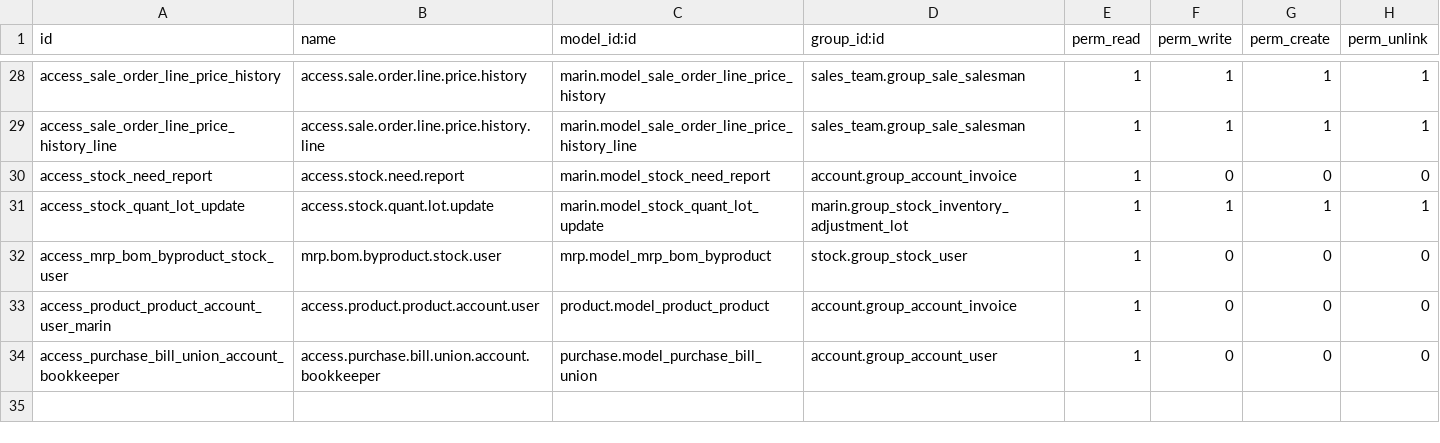
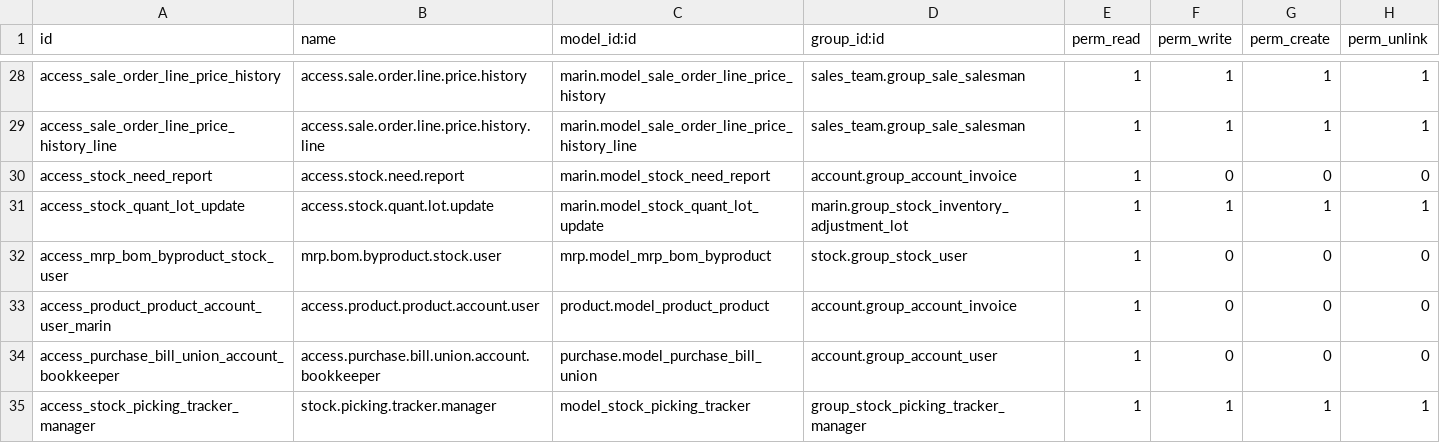
Before and after one commit to robertoCabreraAgro/addons_custom, a CSV file: marin/security/ir.model.access.csv, drawn as a sheet; only a part is shown, gaps mark what is left out.

Commit message:
[ADD] marin: New model stock.picking.tracker for route tracking
Implements a new stock.picking.tracker model to replace stock.picking.batch
for tracking routes, fuel efficiency, and optimizing delivery paths.

- Revert "[ADD] marin: missing UoM in Odometer and Fuel fields",
commit 240bcecfad14e2f1b514e271c4dd966598d0010e.

- Revert "[REF] marin: Odometer and fuel tracking in stock picking batch",
commit b755cc76ffccf353b1aa298c062cb230d8fc4952.

- Revert "[ADD] marin: Odometer and fuel tracking in stock picking batch",
commit 09b9455c456b127b8b0cf820c0f2c5d0607b1e57.

- Removed references to stock picking batch in order to uninstall module

```diff
--- a/marin/security/ir.model.access.csv
+++ b/marin/security/ir.model.access.csv
@@ -34 +34,2 @@ access_product_product_account_user_marin,access.product.product.account.user,pr
 access_purchase_bill_union_account_bookkeeper,access.purchase.bill.union.account.bookkeeper,purchase.model_purchase_bill_union,account.group_account_user,1,0,0,0
+access_stock_picking_tracker_manager,stock.picking.tracker.manager,model_stock_picking_tracker,group_stock_picking_tracker_manager,1,1,1,1
```
Also changed, not shown: 12 other files.
